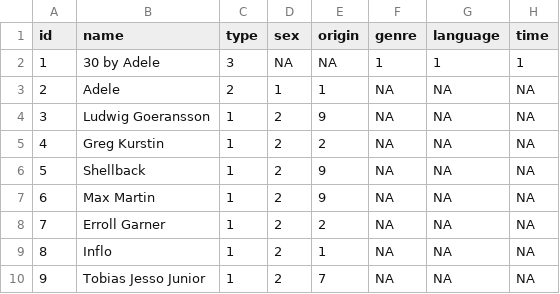
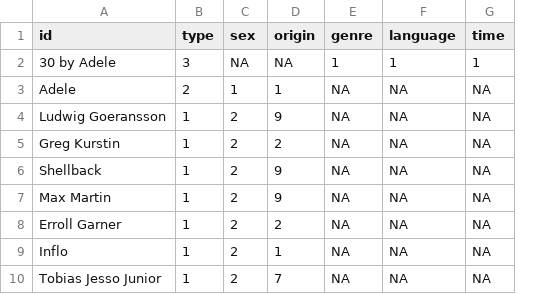
Before and after one commit to snagruppeb/SNA-Projekt-WS-2021-22, a CSV file: Edge- & Nodelist - Nodelist.csv, drawn as a sheet; removed rows and columns are numbered as before the commit, all else as after; the diff names each change by its address in the sheet, - before the commit and + after, or states it on an @@ line.

Commit message:
Add files via upload

```diff
--- a/Edge- & Nodelist - Nodelist.csv
+++ b/Edge- & Nodelist - Nodelist.csv
-column A (id), rows 2-10: 1 | 2 | 3 | 4 | 5 | 6 | 7 | 8 | 9
-A1: name
+A1: id
```
